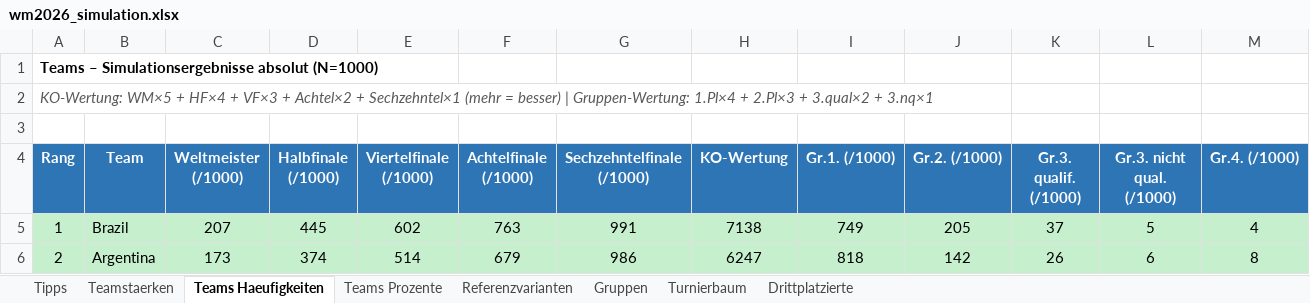
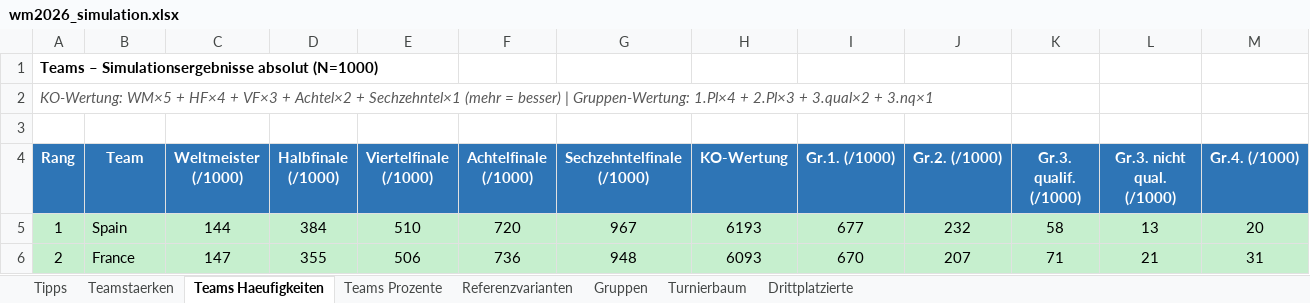
Before and after one commit to flambiertes/fussballanalyse, an Excel workbook: wm_2026/data/wm2026_simulation.xlsx, sheet Teams Haeufigkeiten, drawn as a sheet; only a part is shown; values as stored, in another font and other column widths than the file's, no borders; the diff covers the shown part only; the diff names each change by its address in the sheet, - before the commit and + after, or states it on an @@ line.

```diff
--- a/wm_2026/data/wm2026_simulation.xlsx (sheet Teams Haeufigkeiten)
+++ b/wm_2026/data/wm2026_simulation.xlsx (sheet Teams Haeufigkeiten)
-B5 (Team): Brazil
+B5 (Team): Spain
-C5 (Weltmeister (/1000)): 207
+C5 (Weltmeister (/1000)): 144
-D5 (Halbfinale (/1000)): 445
+D5 (Halbfinale (/1000)): 384
-E5 (Viertelfinale (/1000)): 602
+E5 (Viertelfinale (/1000)): 510
-F5 (Achtelfinale (/1000)): 763
+F5 (Achtelfinale (/1000)): 720
-G5 (Sechzehntelfinale (/1000)): 991
+G5 (Sechzehntelfinale (/1000)): 967
-H5 (KO-Wertung): 7138
+H5 (KO-Wertung): 6193
-I5 (Gr.1. (/1000)): 749
+I5 (Gr.1. (/1000)): 677
-J5 (Gr.2. (/1000)): 205
+J5 (Gr.2. (/1000)): 232
-K5 (Gr.3. qualif. (/1000)): 37
+K5 (Gr.3. qualif. (/1000)): 58
-L5 (Gr.3. nicht qual. (/1000)): 5
+L5 (Gr.3. nicht qual. (/1000)): 13
-M5 (Gr.4. (/1000)): 4
+M5 (Gr.4. (/1000)): 20
-B6 (Team): Argentina
+B6 (Team): France
-C6 (Weltmeister (/1000)): 173
+C6 (Weltmeister (/1000)): 147
-D6 (Halbfinale (/1000)): 374
+D6 (Halbfinale (/1000)): 355
-E6 (Viertelfinale (/1000)): 514
+E6 (Viertelfinale (/1000)): 506
-F6 (Achtelfinale (/1000)): 679
+F6 (Achtelfinale (/1000)): 736
-G6 (Sechzehntelfinale (/1000)): 986
+G6 (Sechzehntelfinale (/1000)): 948
-H6 (KO-Wertung): 6247
+H6 (KO-Wertung): 6093
-I6 (Gr.1. (/1000)): 818
+I6 (Gr.1. (/1000)): 670
-J6 (Gr.2. (/1000)): 142
+J6 (Gr.2. (/1000)): 207
-K6 (Gr.3. qualif. (/1000)): 26
+K6 (Gr.3. qualif. (/1000)): 71
-L6 (Gr.3. nicht qual. (/1000)): 6
+L6 (Gr.3. nicht qual. (/1000)): 21
-M6 (Gr.4. (/1000)): 8
+M6 (Gr.4. (/1000)): 31
```
Also changed, not shown: 587 edited cells elsewhere in this sheet, sheet Teamstaerken, sheet Teams Prozente, sheet Tipps, sheet Gruppen, sheet Turnierbaum, sheet Drittplatzierte, 1 more sheet, 8 other files.
